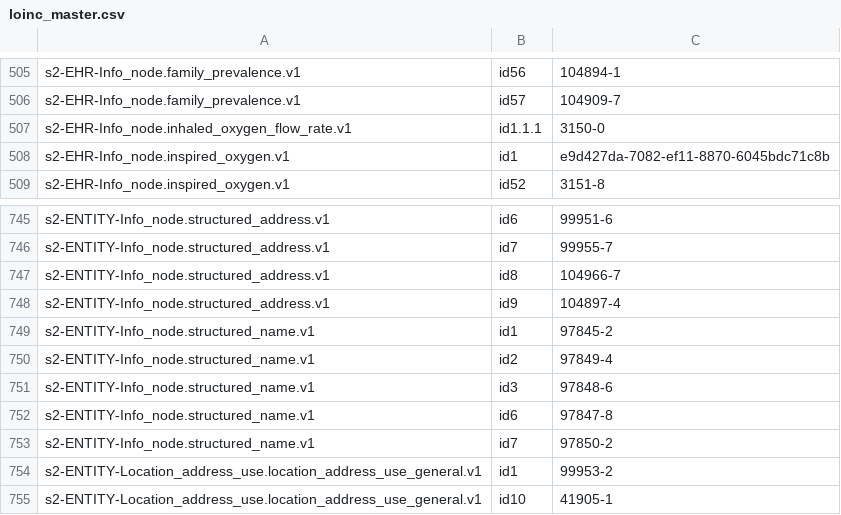
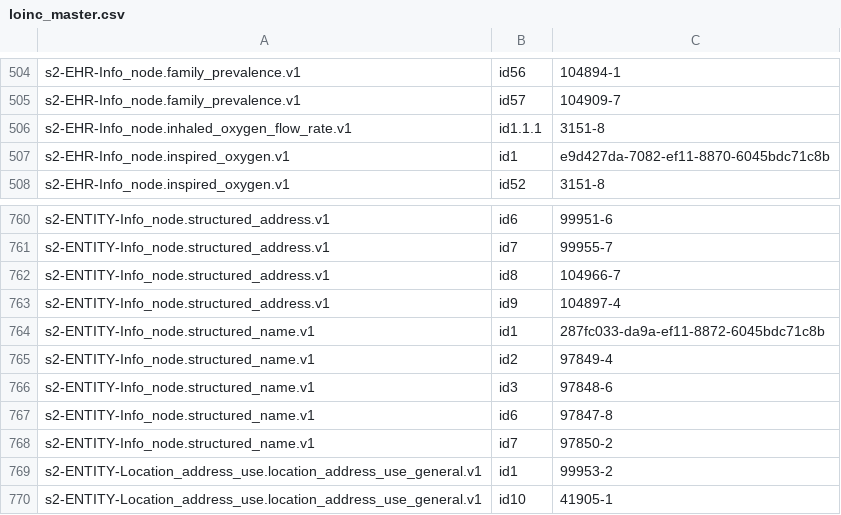
Before and after one commit to S2health/S2-terminology, a CSV file: injection/loinc_master.csv, drawn as a sheet; only a part is shown, gaps mark what is left out; the diff covers the shown part only.

```diff
--- a/injection/loinc_master.csv
+++ b/injection/loinc_master.csv
@@ -506,3 +505,3 @@ s2-EHR-Info_node.family_prevalence.v1,id56,104894-1
 s2-EHR-Info_node.family_prevalence.v1,id57,104909-7
-s2-EHR-Info_node.inhaled_oxygen_flow_rate.v1,id1.1.1,3150-0
+s2-EHR-Info_node.inhaled_oxygen_flow_rate.v1,id1.1.1,3151-8
 s2-EHR-Info_node.inspired_oxygen.v1,id1,e9d427da-7082-ef11-8870-6045bdc71c8b
@@ -748,3 +763,3 @@ s2-ENTITY-Info_node.structured_address.v1,id8,104966-7
 s2-ENTITY-Info_node.structured_address.v1,id9,104897-4
-s2-ENTITY-Info_node.structured_name.v1,id1,97845-2
+s2-ENTITY-Info_node.structured_name.v1,id1,287fc033-da9a-ef11-8872-6045bdc71c8b
 s2-ENTITY-Info_node.structured_name.v1,id2,97849-4
```
Also changed, not shown: 16 added rows, 1 removed row and 1 edited cell elsewhere in this file.
